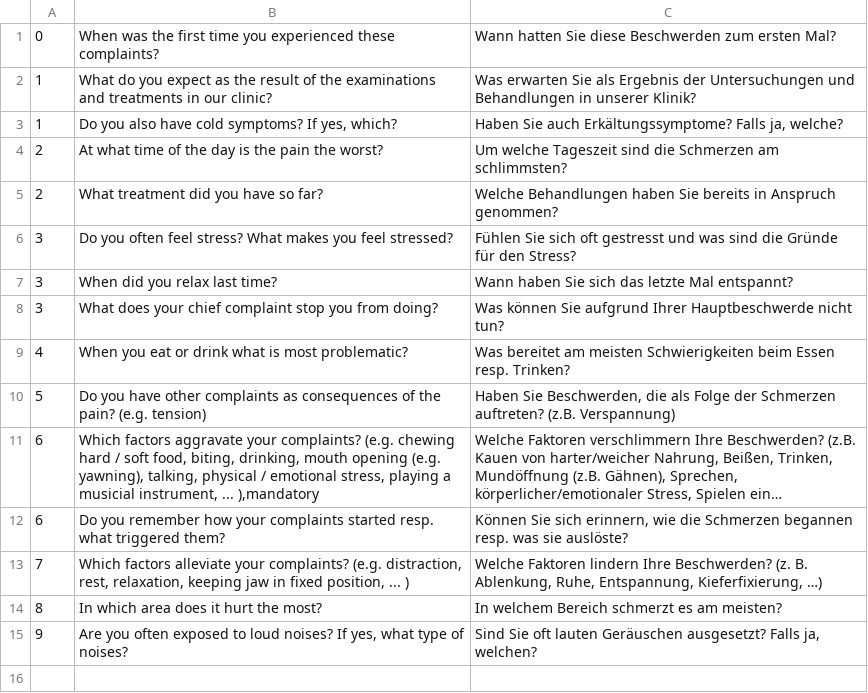
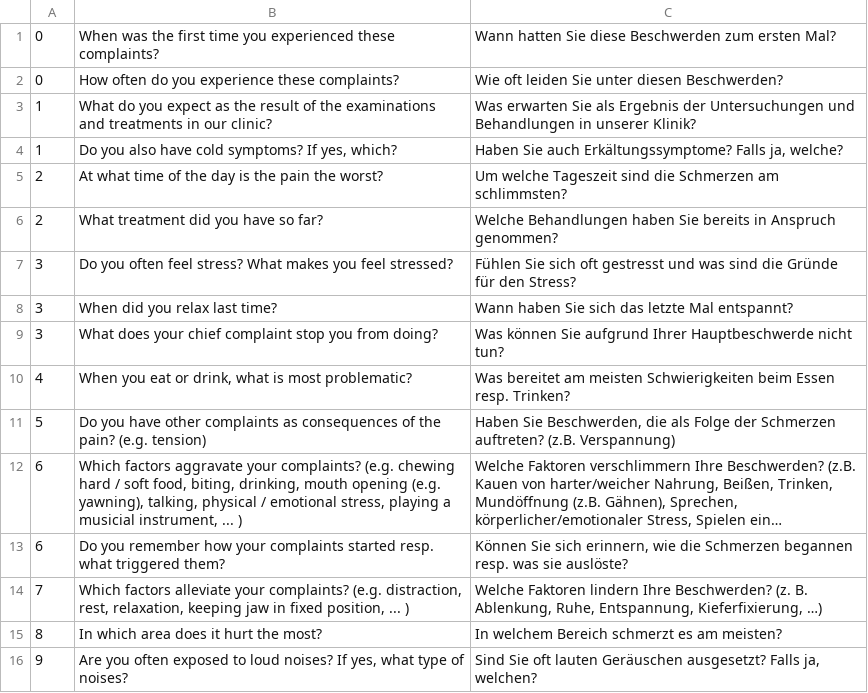
Before and after one commit to salwil/conversational_agent_for_medical_dialogues, a CSV file: src/repository/data/questions_for_topics_10.csv, drawn as a sheet; long unchanged cells end in …; addresses are those after the commit; the diff names each change by its address in the sheet, - before the commit and + after, or states it on an @@ line.

Commit message:
add or reformulate some topic questions

```diff
--- a/src/repository/data/questions_for_topics_10.csv
+++ b/src/repository/data/questions_for_topics_10.csv
+row 2: 0 | How often do you experience these complaints? | Wie oft leiden Sie unter diesen Beschwerden?
-B10: …eat or drink what is…
+B10: …eat or drink, what is…
-B12: …instrument, ... ),mandatory
+B12: …instrument, ... )
```
